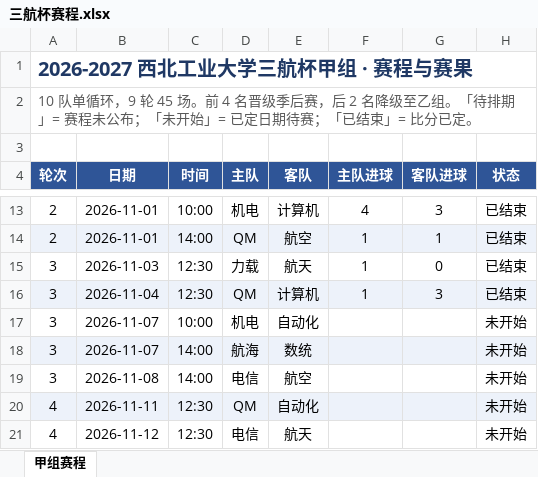
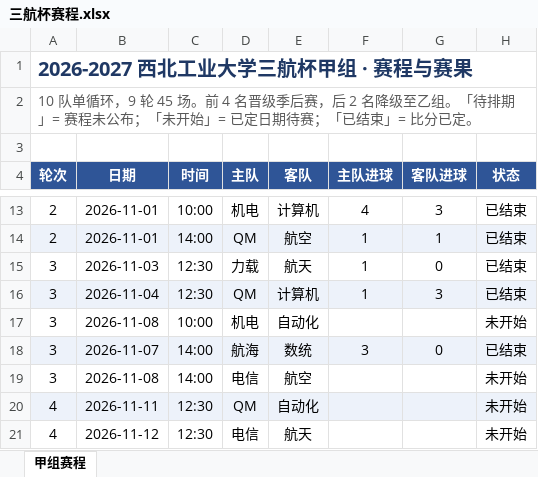
Before and after one commit to 22ABLE22/soccer-probability, an Excel workbook: data/三航杯赛程.xlsx, sheet 甲组赛程, drawn as a sheet; only a part is shown, gaps mark what is left out; values as stored, in another font and other column widths than the file's, no borders; the diff names each change by its address in the sheet, - before the commit and + after, or states it on an @@ line.

Commit message:
data(三航杯): 补充 航海 3-0 数统；机电 vs 自动化 顺延至 11-08 10:00

```diff
--- a/data/三航杯赛程.xlsx (sheet 甲组赛程)
+++ b/data/三航杯赛程.xlsx (sheet 甲组赛程)
-B17 (日期): 2026-11-07
+B17 (日期): 2026-11-08
-F18 (主队进球): (empty)
+F18 (主队进球): 3
-G18 (客队进球): (empty)
+G18 (客队进球): 0
-H18 (状态): 未开始
+H18 (状态): 已结束
```
Also changed, not shown: 3 other files.
